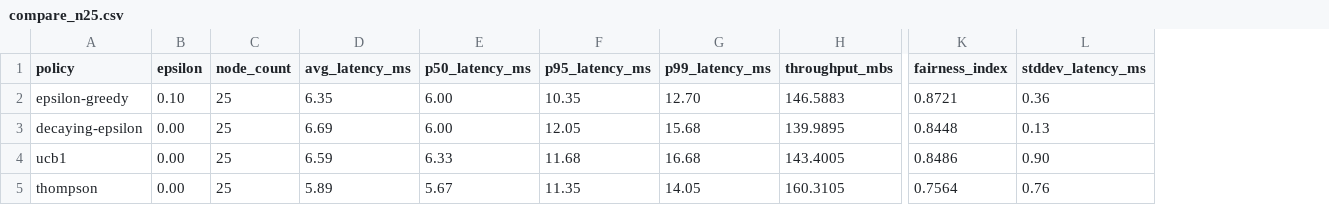
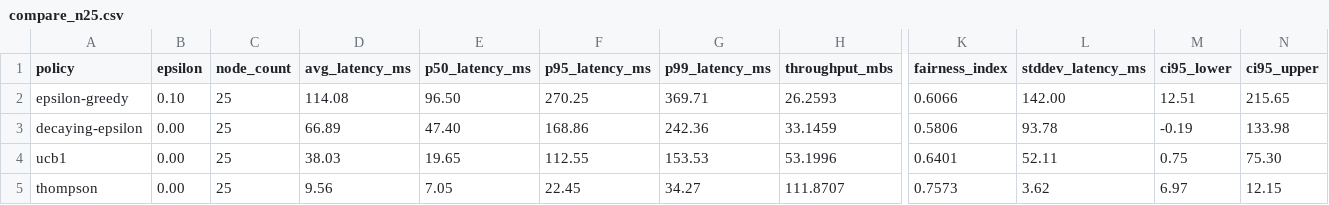
Before and after one commit to ErenAri/SCION-libp2p, a CSV file: results/compare_n25.csv, drawn as a sheet; only a part is shown, gaps mark what is left out; the diff covers the shown part only; the diff names each change by its address in the sheet, - before the commit and + after, or states it on an @@ line.

```diff
--- a/results/compare_n25.csv
+++ b/results/compare_n25.csv
+column M (ci95_lower), rows 2-5: 12.51 | -0.19 | 0.75 | 6.97
+column N (ci95_upper), rows 2-5: 215.65 | 133.98 | 75.30 | 12.15
-D2 (avg_latency_ms): 6.35
+D2 (avg_latency_ms): 114.08
-E2 (p50_latency_ms): 6.00
+E2 (p50_latency_ms): 96.50
-F2 (p95_latency_ms): 10.35
+F2 (p95_latency_ms): 270.25
-G2 (p99_latency_ms): 12.70
+G2 (p99_latency_ms): 369.71
-H2 (throughput_mbs): 146.5883
+H2 (throughput_mbs): 26.2593
-K2 (fairness_index): 0.8721
+K2 (fairness_index): 0.6066
-L2 (stddev_latency_ms): 0.36
+L2 (stddev_latency_ms): 142.00
-D3 (avg_latency_ms): 6.69
+D3 (avg_latency_ms): 66.89
-E3 (p50_latency_ms): 6.00
+E3 (p50_latency_ms): 47.40
-F3 (p95_latency_ms): 12.05
+F3 (p95_latency_ms): 168.86
-G3 (p99_latency_ms): 15.68
+G3 (p99_latency_ms): 242.36
-H3 (throughput_mbs): 139.9895
+H3 (throughput_mbs): 33.1459
-K3 (fairness_index): 0.8448
+K3 (fairness_index): 0.5806
-L3 (stddev_latency_ms): 0.13
+L3 (stddev_latency_ms): 93.78
-D4 (avg_latency_ms): 6.59
+D4 (avg_latency_ms): 38.03
-E4 (p50_latency_ms): 6.33
+E4 (p50_latency_ms): 19.65
-F4 (p95_latency_ms): 11.68
+F4 (p95_latency_ms): 112.55
-G4 (p99_latency_ms): 16.68
+G4 (p99_latency_ms): 153.53
-H4 (throughput_mbs): 143.4005
+H4 (throughput_mbs): 53.1996
-K4 (fairness_index): 0.8486
+K4 (fairness_index): 0.6401
-L4 (stddev_latency_ms): 0.90
+L4 (stddev_latency_ms): 52.11
-D5 (avg_latency_ms): 5.89
+D5 (avg_latency_ms): 9.56
-E5 (p50_latency_ms): 5.67
+E5 (p50_latency_ms): 7.05
-F5 (p95_latency_ms): 11.35
+F5 (p95_latency_ms): 22.45
-G5 (p99_latency_ms): 14.05
+G5 (p99_latency_ms): 34.27
-H5 (throughput_mbs): 160.3105
+H5 (throughput_mbs): 111.8707
-K5 (fairness_index): 0.7564
+K5 (fairness_index): 0.7573
-L5 (stddev_latency_ms): 0.76
+L5 (stddev_latency_ms): 3.62
```
Also changed, not shown: 21 edited cells elsewhere in this file, results/compare_n10.csv, results/compare_n5.csv, 40 other files.
